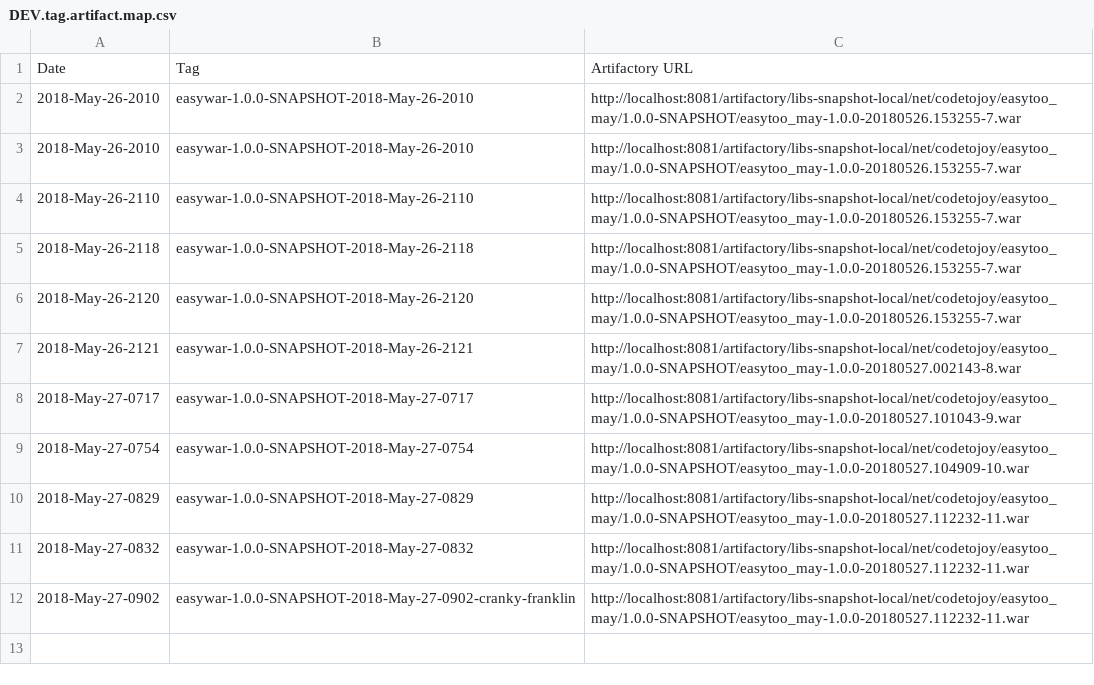
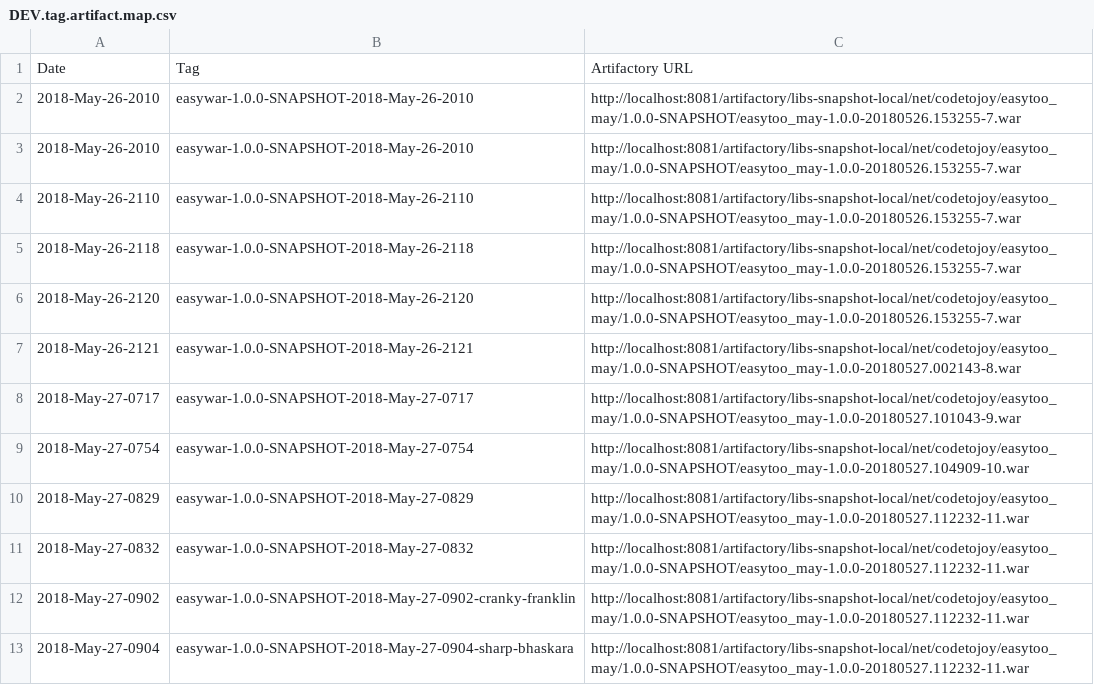
Before and after one commit to codetojoy/gists, a CSV file: easy_war_may_2018/devops/DEV.tag.artifact.map.csv, drawn as a sheet.

Commit message:
automated commit for tag artifact map

```diff
--- a/easy_war_may_2018/devops/DEV.tag.artifact.map.csv
+++ b/easy_war_may_2018/devops/DEV.tag.artifact.map.csv
@@ -13 +13,2 @@
 ","http://localhost:8081/artifactory/libs-snapshot-local/net/codetojoy/easytoo_may/1.0.0-SNAPSHOT/easytoo_may-1.0.0-20180527.112232-11.war"
+"2018-May-27-0904","easywar-1.0.0-SNAPSHOT-2018-May-27-0904-sharp-bhaskara","http://localhost:8081/artifactory/libs-snapshot-local/net/codetojoy/easytoo_may/1.0.0-SNAPSHOT/easytoo_may-1.0.0-20180527.112232-11.war"
```
Also changed, not shown: easy_war_may_2018/devops/QA.tag.artifact.map.csv, easy_war_may_2018/devops/UAT.tag.artifact.map.csv.
